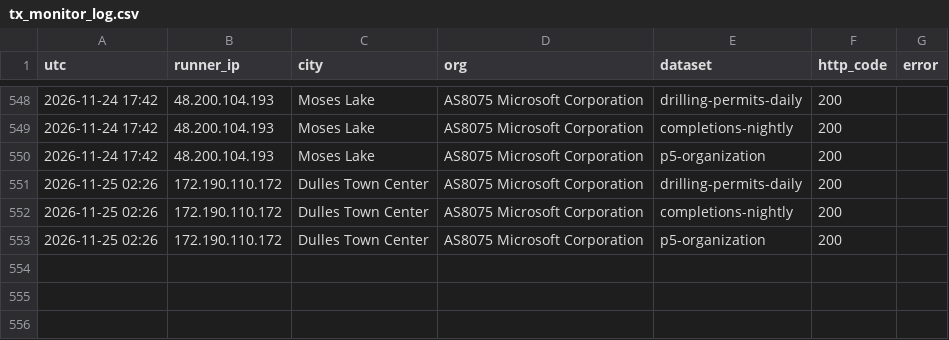
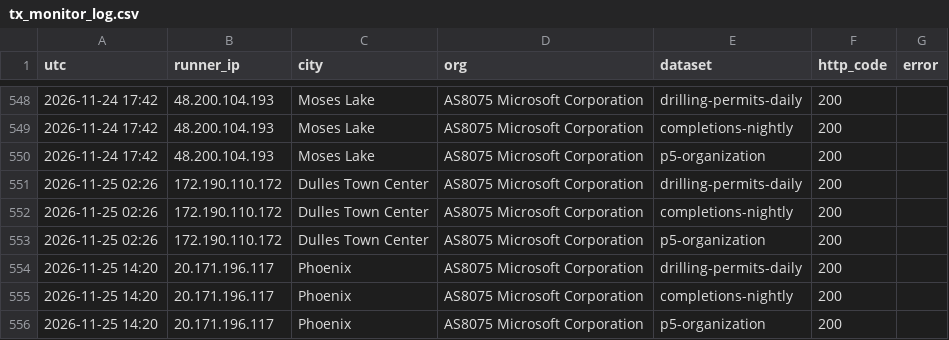
Before and after one commit to fpciulla-cpu/permian-well-tracker, a CSV file: probe/output/tx_monitor_log.csv, drawn as a sheet; only a part is shown, gaps mark what is left out; the diff names each change by its address in the sheet, - before the commit and + after, or states it on an @@ line.

```diff
--- a/probe/output/tx_monitor_log.csv
+++ b/probe/output/tx_monitor_log.csv
+row 554: 2026-11-25 14:20 | 20.171.196.117 | Phoenix | AS8075 Microsoft Corporation | drilling-permits-daily | 200
+row 555: 2026-11-25 14:20 | 20.171.196.117 | Phoenix | AS8075 Microsoft Corporation | completions-nightly | 200
+row 556: 2026-11-25 14:20 | 20.171.196.117 | Phoenix | AS8075 Microsoft Corporation | p5-organization | 200
```
Also changed, not shown: 3 other files.
